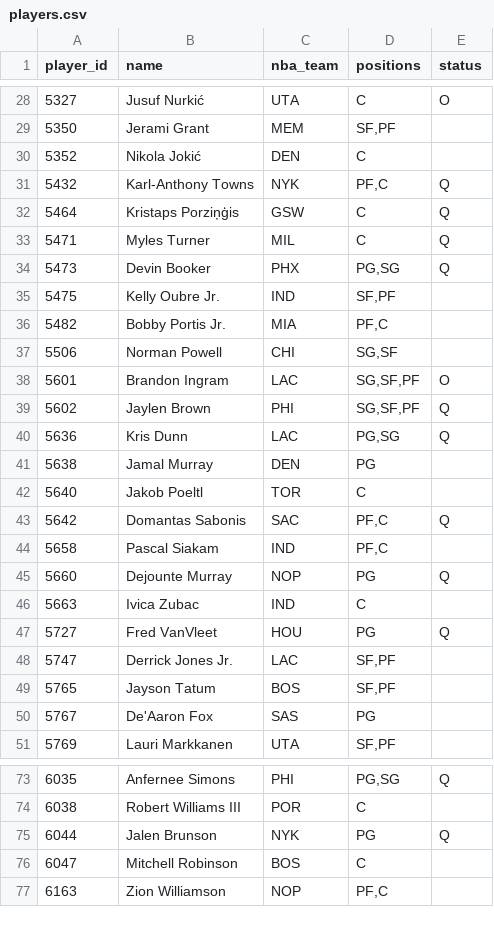
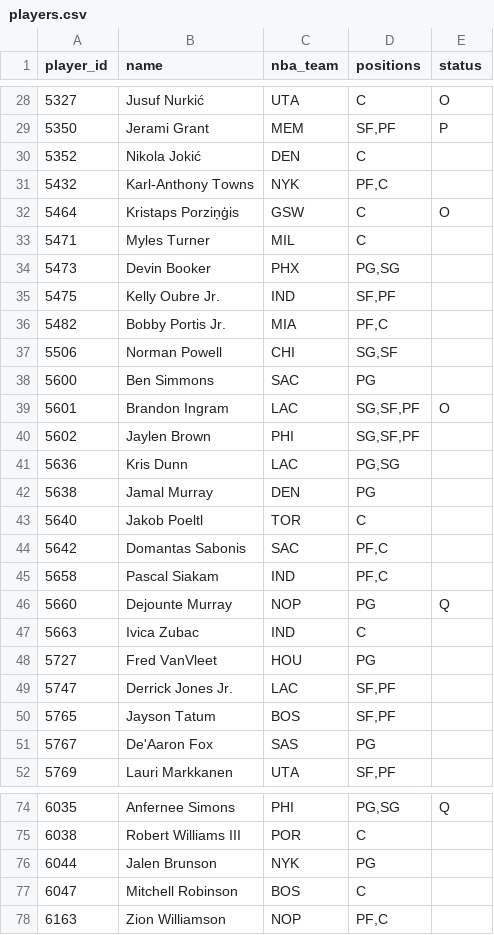
Before and after one commit to Dziesma/fantasy-lombards, a CSV file: data/yahoo/players.csv, drawn as a sheet; only a part is shown, gaps mark what is left out; the diff covers the shown part only.

```diff
--- a/data/yahoo/players.csv
+++ b/data/yahoo/players.csv
@@ -28,8 +28,8 @@ player_id,name,nba_team,positions,status
 5327,Jusuf Nurkić,UTA,C,O
-5350,Jerami Grant,MEM,"SF,PF",
+5350,Jerami Grant,MEM,"SF,PF",P
 5352,Nikola Jokić,DEN,C,
-5432,Karl-Anthony Towns,NYK,"PF,C",Q
-5464,Kristaps Porziņģis,GSW,C,Q
-5471,Myles Turner,MIL,C,Q
-5473,Devin Booker,PHX,"PG,SG",Q
+5432,Karl-Anthony Towns,NYK,"PF,C",
+5464,Kristaps Porziņģis,GSW,C,O
+5471,Myles Turner,MIL,C,
+5473,Devin Booker,PHX,"PG,SG",
 5475,Kelly Oubre Jr.,IND,"SF,PF",
@@ -37,8 +37,9 @@ player_id,name,nba_team,positions,status
 5506,Norman Powell,CHI,"SG,SF",
+5600,Ben Simmons,SAC,PG,
 5601,Brandon Ingram,LAC,"SG,SF,PF",O
-5602,Jaylen Brown,PHI,"SG,SF,PF",Q
-5636,Kris Dunn,LAC,"PG,SG",Q
+5602,Jaylen Brown,PHI,"SG,SF,PF",
+5636,Kris Dunn,LAC,"PG,SG",
 5638,Jamal Murray,DEN,PG,
 5640,Jakob Poeltl,TOR,C,
-5642,Domantas Sabonis,SAC,"PF,C",Q
+5642,Domantas Sabonis,SAC,"PF,C",
 5658,Pascal Siakam,IND,"PF,C",
@@ -46,3 +47,3 @@ player_id,name,nba_team,positions,status
 5663,Ivica Zubac,IND,C,
-5727,Fred VanVleet,HOU,PG,Q
+5727,Fred VanVleet,HOU,PG,
 5747,Derrick Jones Jr.,LAC,"SF,PF",
@@ -74,3 +75,3 @@ player_id,name,nba_team,positions,status
 6038,Robert Williams III,POR,C,
-6044,Jalen Brunson,NYK,PG,Q
+6044,Jalen Brunson,NYK,PG,
 6047,Mitchell Robinson,BOS,C,
```
Also changed, not shown: 39 edited cells elsewhere in this file, data/yahoo/sims.csv, data/yahoo/transactions.csv, 3 other files.
